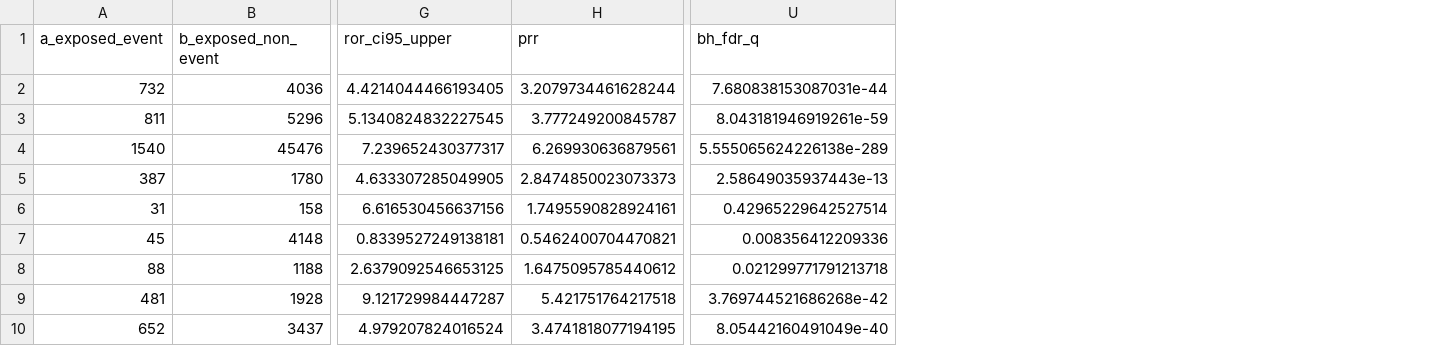
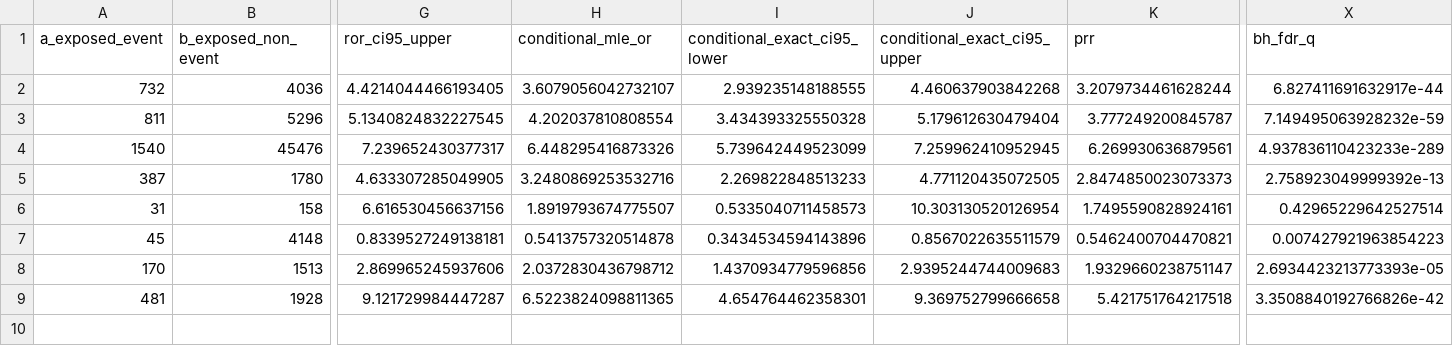
Before and after one commit to Hajimi-Sudo/rivaroxaban-apixaban-bleeding-pv, a CSV file: data/aggregate/family_C_sensitivities.csv, drawn as a sheet; only a part is shown, gaps mark what is left out; removed rows and columns are numbered as before the commit, all else as after; rows hold the shown columns only; the diff names each change by its address in the sheet, - before the commit and + after, or states it on an @@ line.

```diff
--- a/data/aggregate/family_C_sensitivities.csv
+++ b/data/aggregate/family_C_sensitivities.csv
+column H (conditional_mle_or), rows 2-7: 3.6079056042732107 | 4.202037810808554 | 6.448295416873326 | 3.2480869253532716 | 1.8919793674775507 | 0.5413757320514878; row 9: 6.5223824098811365
+column I (conditional_exact_ci95_lower), rows 2-7: 2.939235148188555 | 3.434393325550328 | 5.739642449523099 | 2.269822848513233 | 0.5335040711458573 | 0.3434534594143896; row 9: 4.654764462358301
+column J (conditional_exact_ci95_upper), rows 2-7: 4.460637903842268 | 5.179612630479404 | 7.259962410952945 | 4.771120435072505 | 10.303130520126954 | 0.8567022635511579; row 9: 9.369752799666658
-X2 (bh_fdr_q): 7.680838153087031e-44
+X2 (bh_fdr_q): 6.827411691632917e-44
-X3 (bh_fdr_q): 8.043181946919261e-59
+X3 (bh_fdr_q): 7.149495063928232e-59
-X4 (bh_fdr_q): 5.555065624226138e-289
+X4 (bh_fdr_q): 4.937836110423233e-289
-X5 (bh_fdr_q): 2.58649035937443e-13
+X5 (bh_fdr_q): 2.758923049999392e-13
-X7 (bh_fdr_q): 0.008356412209336
+X7 (bh_fdr_q): 0.007427921963854223
-row 8: 88 | 1188 | 2.6379092546653125 | 1.6475095785440612 | 0.021299771791213718
+row 8: 170 | 1513 | 2.869965245937606 | 2.0372830436798712 | 1.4370934779596856 | 2.9395244744009683 | 1.9329660238751147 | 2.6934423213773393e-05
-X9 (bh_fdr_q): 3.769744521686268e-42
+X9 (bh_fdr_q): 3.3508840192766826e-42
-row 10: 652 | 3437 | 4.979207824016524 | 3.4741818077194195 | 8.05442160491049e-40
```
Also changed, not shown: data/aggregate/family_B_external_replication.csv, data/aggregate/post_result_phenotype_decomposition.csv, 41 other files.
